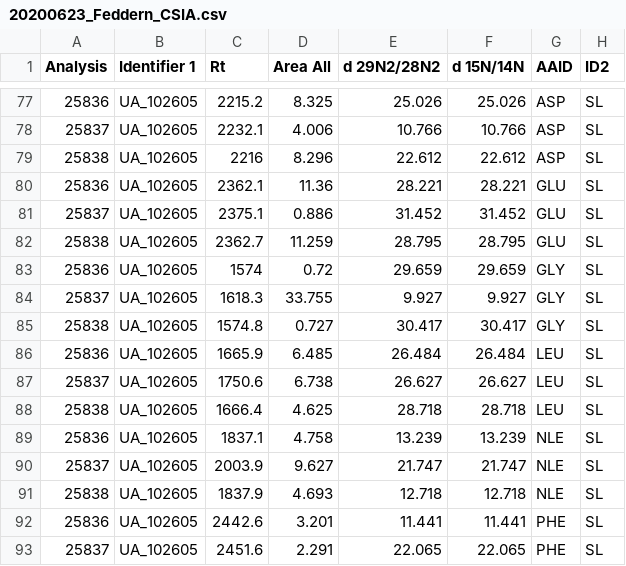
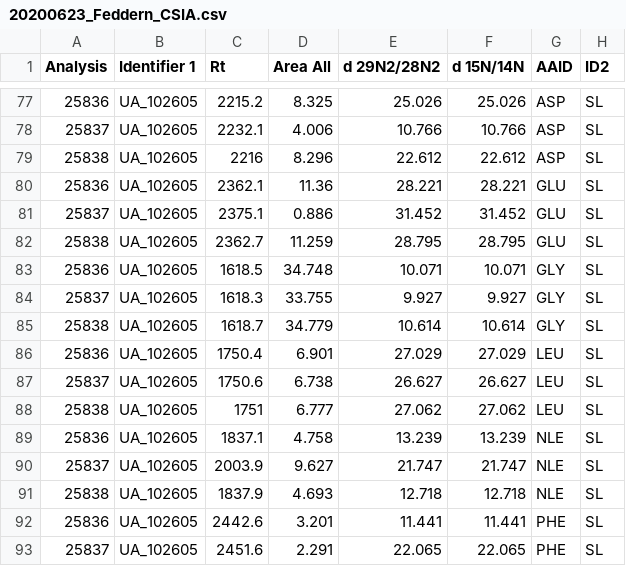
Before and after one commit to mfeddern/NACHO-PostProcessing, a CSV file: PostProcessing/Data/Clean/20200623_Feddern_CSIA.csv (was PostProcessing/Data/Clean/TODO/20200623_Feddern_CSIA.csv), drawn as a sheet; only a part is shown, gaps mark what is left out; the diff covers the shown part only.

```diff
--- a/PostProcessing/Data/Clean/TODO/20200623_Feddern_CSIA.csv
+++ b/PostProcessing/Data/Clean/20200623_Feddern_CSIA.csv
@@ -82,8 +82,8 @@
 25838,UA_102605,2362.7,11.259,28.795,28.795,GLU,SL
-25836,UA_102605,1574,0.72,29.659,29.659,GLY,SL
+25836,UA_102605,1618.5,34.748,10.071,10.071,GLY,SL
 25837,UA_102605,1618.3,33.755,9.927,9.927,GLY,SL
-25838,UA_102605,1574.8,0.727,30.417,30.417,GLY,SL
-25836,UA_102605,1665.9,6.485,26.484,26.484,LEU,SL
+25838,UA_102605,1618.7,34.779,10.614,10.614,GLY,SL
+25836,UA_102605,1750.4,6.901,27.029,27.029,LEU,SL
 25837,UA_102605,1750.6,6.738,26.627,26.627,LEU,SL
-25838,UA_102605,1666.4,4.625,28.718,28.718,LEU,SL
+25838,UA_102605,1751,6.777,27.062,27.062,LEU,SL
 25836,UA_102605,1837.1,4.758,13.239,13.239,NLE,SL
```
Also changed, not shown: 32 edited cells elsewhere in this file, 20 other files.
